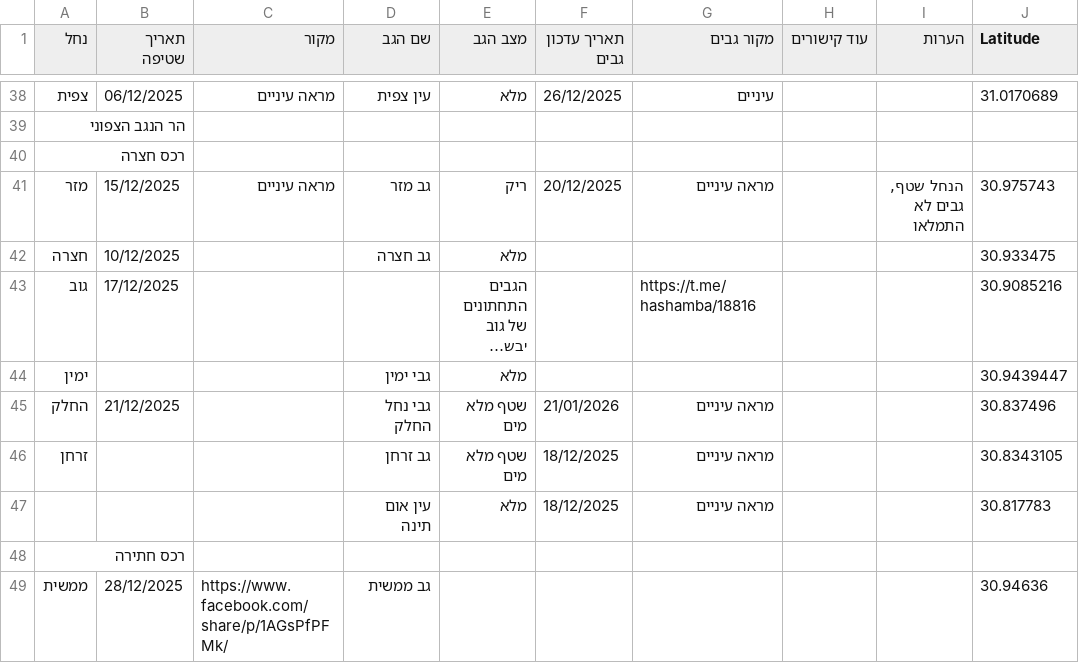
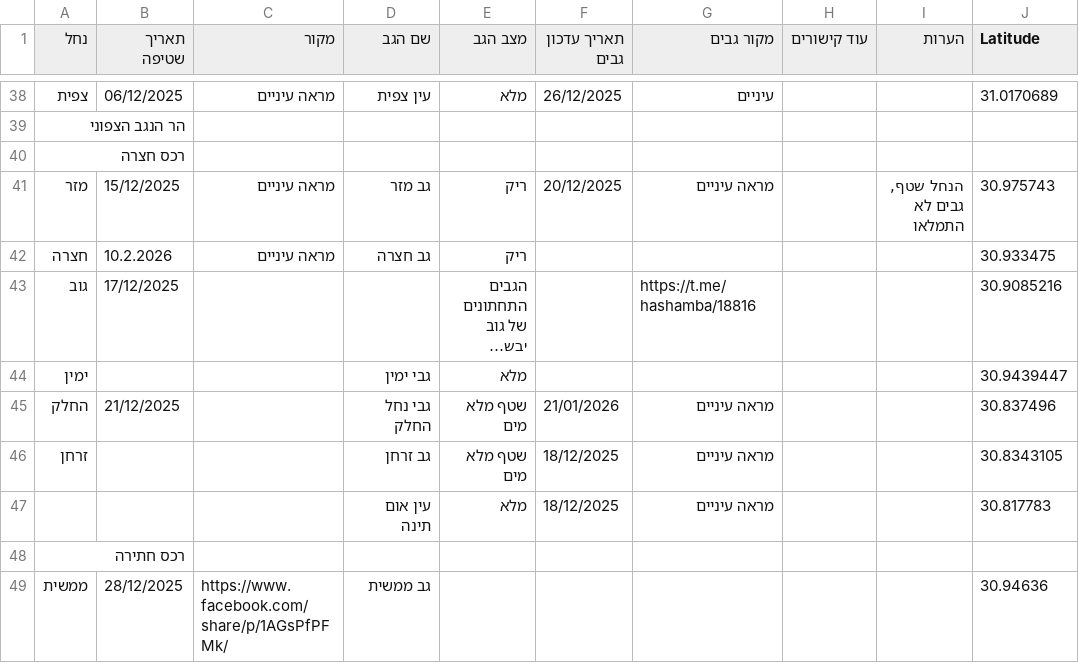
Before and after one commit to zstadler/IHMGeoJSONWaterholes, a TSV file: floods.tsv, drawn as a sheet; only a part is shown, gaps mark what is left out; long unchanged cells end in …; the diff names each change by its address in the sheet, - before the commit and + after, or states it on an @@ line.

```diff
--- a/floods.tsv
+++ b/floods.tsv
-B42 (תאריך שטיפה): 10/12/2025
+B42 (תאריך שטיפה): 10.2.2026
-C42 (מקור): (empty)
+C42 (מקור): מראה עיניים
-E42 (מצב הגב): מלא
+E42 (מצב הגב): ריק
```
